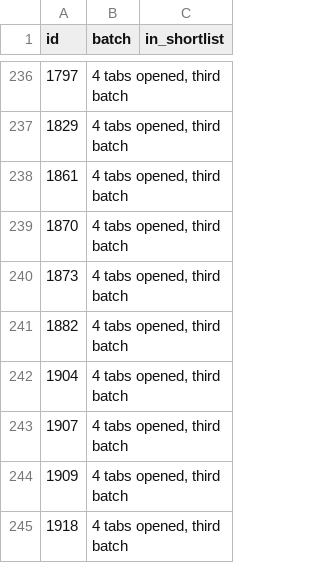
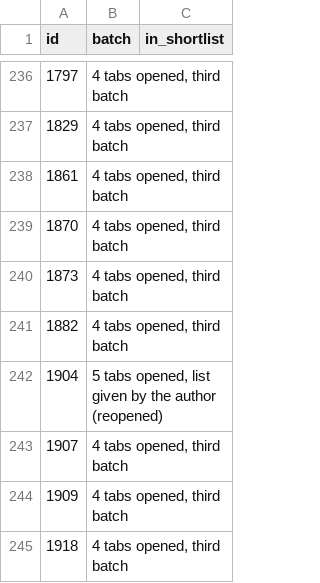
Before and after one commit to v-Kaefer/Kingdom-Refinement-Suite, a CSV file: docs/mods-review/download_batches.csv, drawn as a sheet; only a part is shown, gaps mark what is left out; the diff covers the shown part only.

```diff
--- a/docs/mods-review/download_batches.csv
+++ b/docs/mods-review/download_batches.csv
@@ -241,3 +241,3 @@ id,batch,in_shortlist
 1882,"4 tabs opened, third batch",
-1904,"4 tabs opened, third batch",
+1904,"5 tabs opened, list given by the author (reopened)",
 1907,"4 tabs opened, third batch",
```
Also changed, not shown: 47 added rows elsewhere in this file, docs/mods-review/excluded_mods.csv, docs/mods-review/list_vs_downloads.csv, 5 other files.
